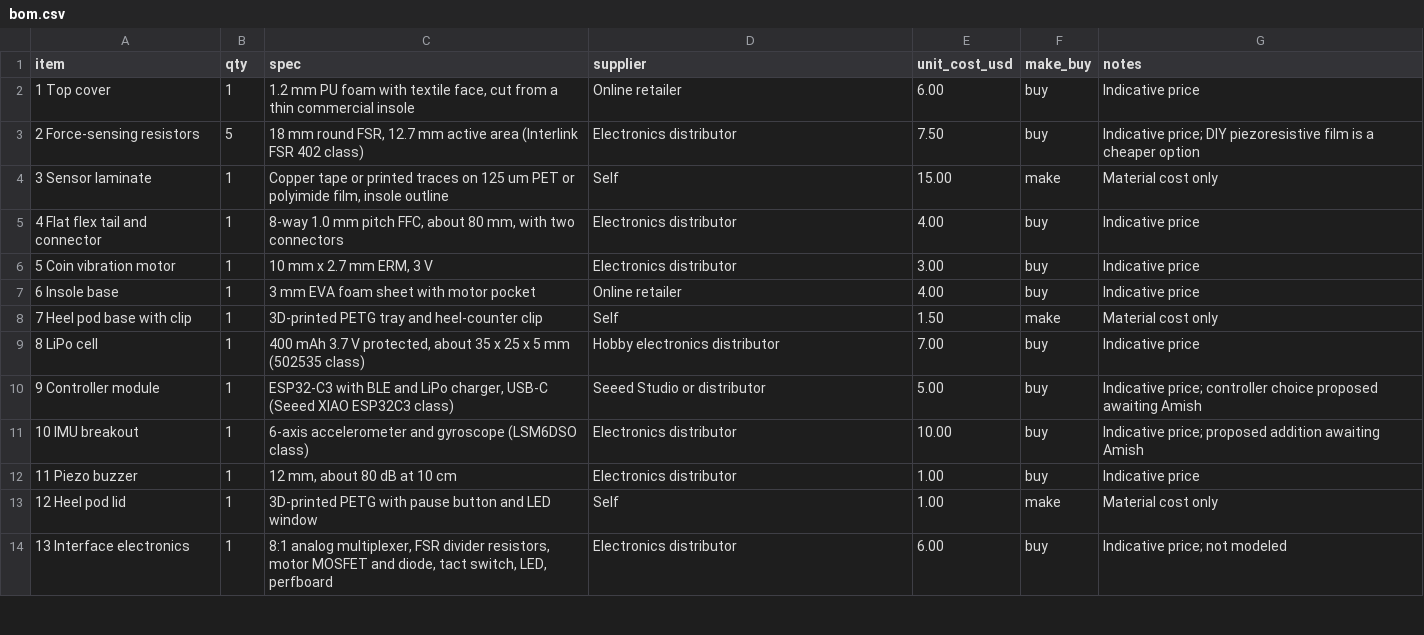
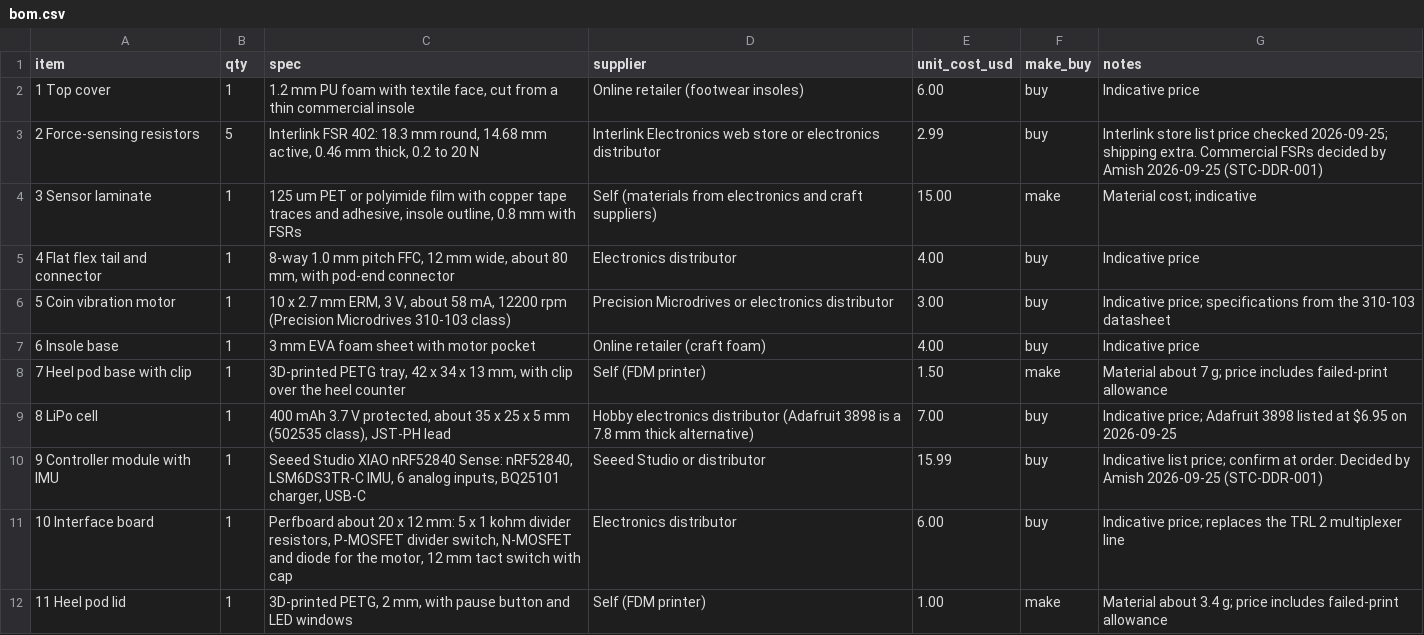
Before and after one commit to BoujeeEnjinia1701/stepcue, a CSV file: bom/bom.csv, drawn as a sheet; only a part is shown; the diff covers the shown part only.

```diff
--- a/bom/bom.csv
+++ b/bom/bom.csv
@@ -1,14 +1,12 @@
 item,qty,spec,supplier,unit_cost_usd,make_buy,notes
-1 Top cover,1,"1.2 mm PU foam with textile face, cut from a thin commercial insole",Online retailer,6.00,buy,Indicative price
-2 Force-sensing resistors,5,"18 mm round FSR, 12.7 mm active area (Interlink FSR 402 class)",Electronics distributor,7.50,buy,Indicative price; DIY piezoresistive film is a cheaper option
-3 Sensor laminate,1,"Copper tape or printed traces on 125 um PET or polyimide film, insole outline",Self,15.00,make,Material cost only
-4 Flat flex tail and connector,1,"8-way 1.0 mm pitch FFC, about 80 mm, with two connectors",Electronics distributor,4.00,buy,Indicative price
-5 Coin vibration motor,1,"10 mm x 2.7 mm ERM, 3 V",Electronics distributor,3.00,buy,Indicative price
-6 Insole base,1,"3 mm EVA foam sheet with motor pocket",Online retailer,4.00,buy,Indicative price
-7 Heel pod base with clip,1,"3D-printed PETG tray and heel-counter clip",Self,1.50,make,Material cost only
-8 LiPo cell,1,"400 mAh 3.7 V protected, about 35 x 25 x 5 mm (502535 class)",Hobby electronics distributor,7.00,buy,Indicative price
-9 Controller module,1,"ESP32-C3 with BLE and LiPo charger, USB-C (Seeed XIAO ESP32C3 class)",Seeed Studio or distributor,5.00,buy,Indicative price; controller choice proposed awaiting Amish
-10 IMU breakout,1,"6-axis accelerometer and gyroscope (LSM6DSO class)",Electronics distributor,10.00,buy,Indicative price; proposed addition awaiting Amish
-11 Piezo buzzer,1,"12 mm, about 80 dB at 10 cm",Electronics distributor,1.00,buy,Indicative price
-12 Heel pod lid,1,"3D-printed PETG with pause button and LED window",Self,1.00,make,Material cost only
-13 Interface electronics,1,"8:1 analog multiplexer, FSR divider resistors, motor MOSFET and diode, tact switch, LED, perfboard",Electronics distributor,6.00,buy,Indicative price; not modeled
+1 Top cover,1,"1.2 mm PU foam with textile face, cut from a thin commercial insole",Online retailer (footwear insoles),6.00,buy,Indicative price
+2 Force-sensing resistors,5,"Interlink FSR 402: 18.3 mm round, 14.68 mm active, 0.46 mm thick, 0.2 to 20 N",Interlink Electronics web store or electronics distributor,2.99,buy,Interlink store list price checked 2026-09-25; shipping extra. Commercial FSRs decided by Amish 2026-09-25 (STC-DDR-001)
+3 Sensor laminate,1,"125 um PET or polyimide film with copper tape traces and adhesive, insole outline, 0.8 mm with FSRs",Self (materials from electronics and craft suppliers),15.00,make,Material cost; indicative
+4 Flat flex tail and connector,1,"8-way 1.0 mm pitch FFC, 12 mm wide, about 80 mm, with pod-end connector",Electronics distributor,4.00,buy,Indicative price
+5 Coin vibration motor,1,"10 x 2.7 mm ERM, 3 V, about 58 mA, 12200 rpm (Precision Microdrives 310-103 class)",Precision Microdrives or electronics distributor,3.00,buy,Indicative price; specifications from the 310-103 datasheet
+6 Insole base,1,"3 mm EVA foam sheet with motor pocket",Online retailer (craft foam),4.00,buy,Indicative price
+7 Heel pod base with clip,1,"3D-printed PETG tray, 42 x 34 x 13 mm, with clip over the heel counter",Self (FDM printer),1.50,make,Material about 7 g; price includes failed-print allowance
+8 LiPo cell,1,"400 mAh 3.7 V protected, about 35 x 25 x 5 mm (502535 class), JST-PH lead",Hobby electronics distributor (Adafruit 3898 is a 7.8 mm thick alternative),7.00,buy,Indicative price; Adafruit 3898 listed at $6.95 on 2026-09-25
+9 Controller module with IMU,1,"Seeed Studio XIAO nRF52840 Sense: nRF52840, LSM6DS3TR-C IMU, 6 analog inputs, BQ25101 charger, USB-C",Seeed Studio or distributor,15.99,buy,Indicative list price; confirm at order. Decided by Amish 2026-09-25 (STC-DDR-001)
+10 Interface board,1,"Perfboard about 20 x 12 mm: 5 x 1 kohm divider resistors, P-MOSFET divider switch, N-MOSFET and diode for the motor, 12 mm tact switch with cap",Electronics distributor,6.00,buy,Indicative price; replaces the TRL 2 multiplexer line
+11 Heel pod lid,1,"3D-printed PETG, 2 mm, with pause button and LED windows",Self (FDM printer),1.00,make,Material about 3.4 g; price includes failed-print allowance
```
Also changed, not shown: 4 edited cells elsewhere in this file, 44 other files.
